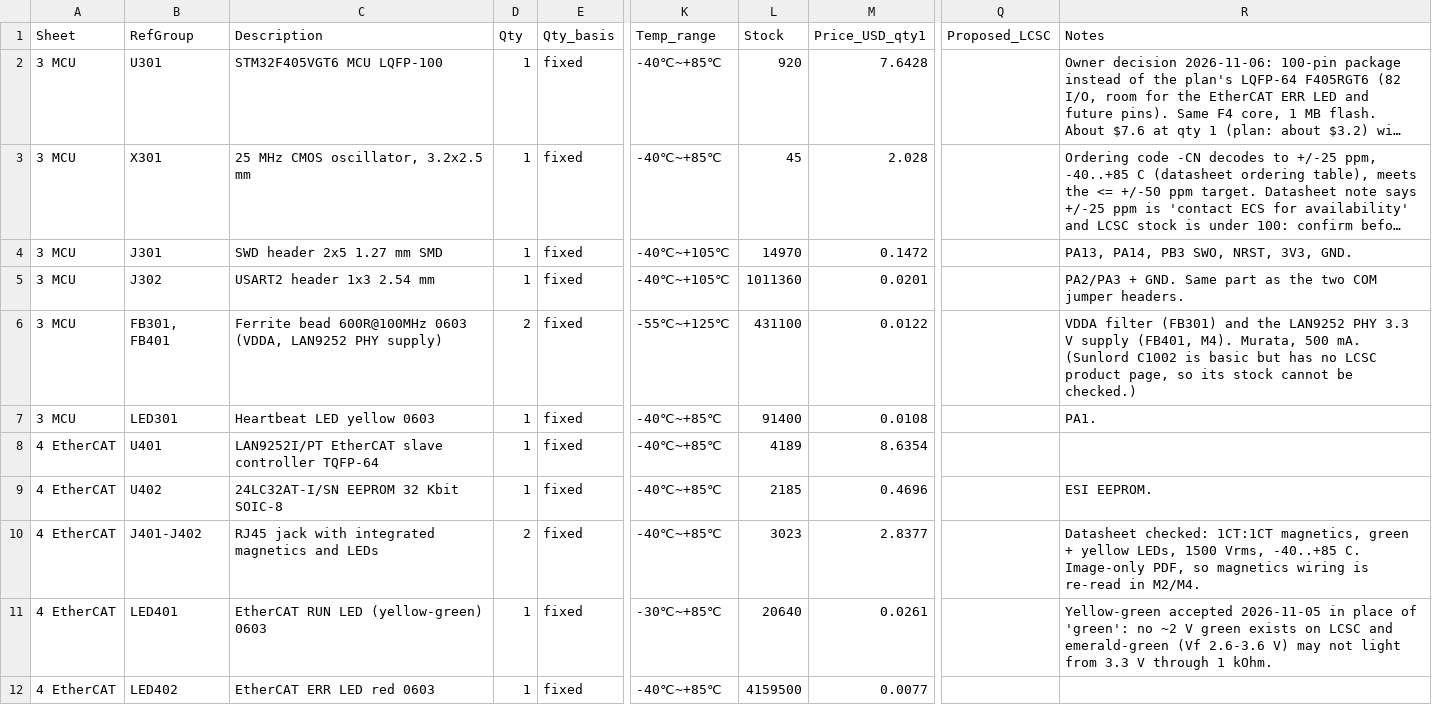
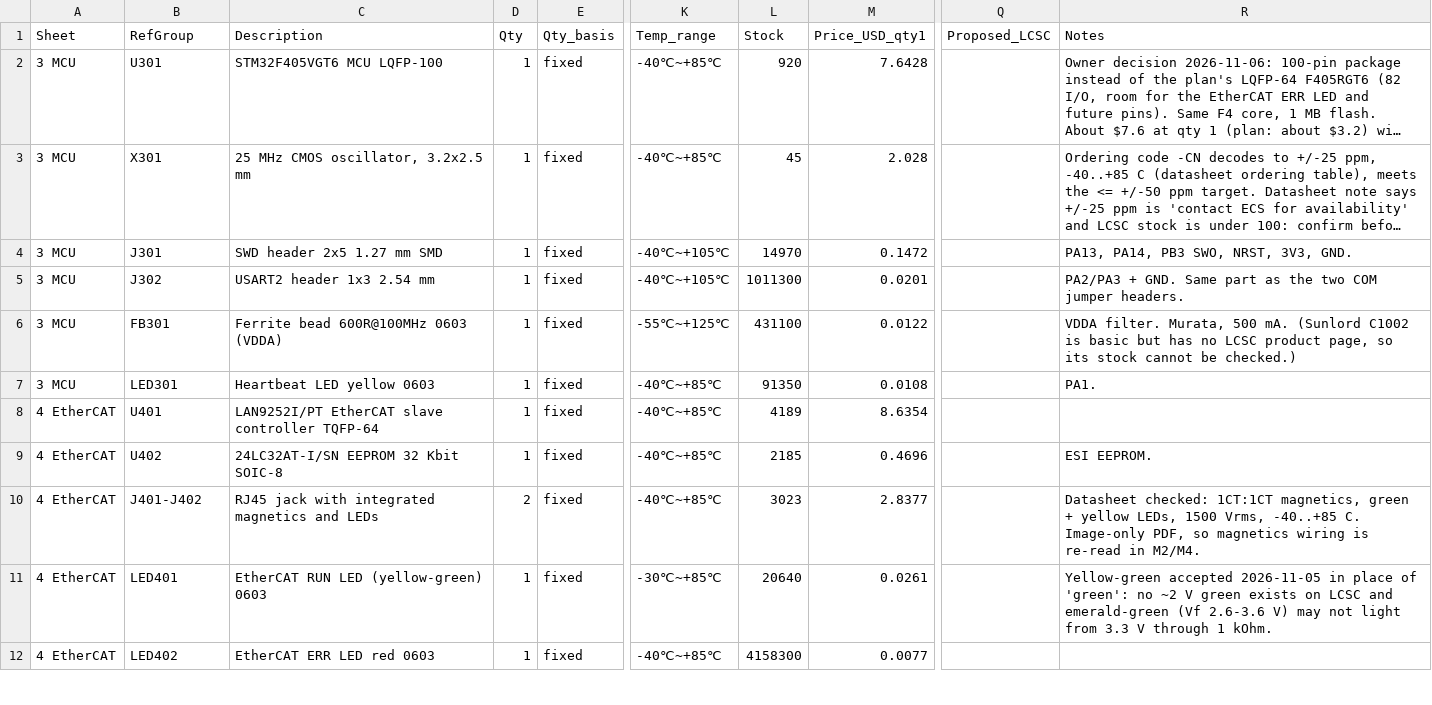
Before and after one commit to yi-aditya/LCEC-IO, a CSV file: bom/parts.csv, drawn as a sheet; only a part is shown, gaps mark what is left out; long unchanged cells end in …; the diff covers the shown part only; the diff names each change by its address in the sheet, - before the commit and + after, or states it on an @@ line.

```diff
--- a/bom/parts.csv
+++ b/bom/parts.csv
-L5 (Stock): 1011360
+L5 (Stock): 1011300
-B6 (RefGroup): FB301, FB401
+B6 (RefGroup): FB301
-C6 (Description): …600R@100MHz 0603 (VDDA, LAN9252 PHY supply)
+C6 (Description): …600R@100MHz 0603 (VDDA)
-D6 (Qty): 2
+D6 (Qty): 1
-R6 (Notes): VDDA filter (FB301) and the LAN9252 PHY 3.3 V supply (FB401, M4). Murata, 500…
+R6 (Notes): VDDA filter. Murata, 500…
-L7 (Stock): 91400
+L7 (Stock): 91350
-L12 (Stock): 4159500
+L12 (Stock): 4158300
```
Also changed, not shown: 2 added rows and 24 edited cells elsewhere in this file, 13 other files.
